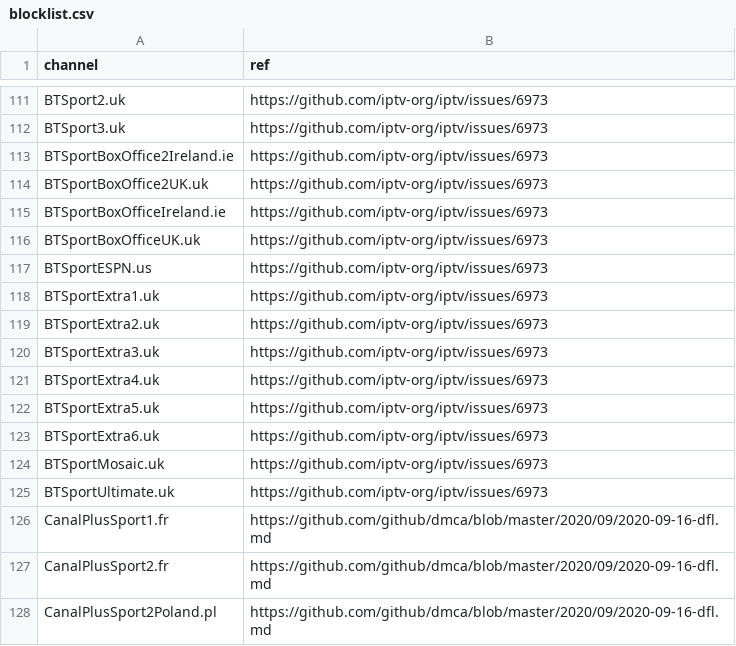
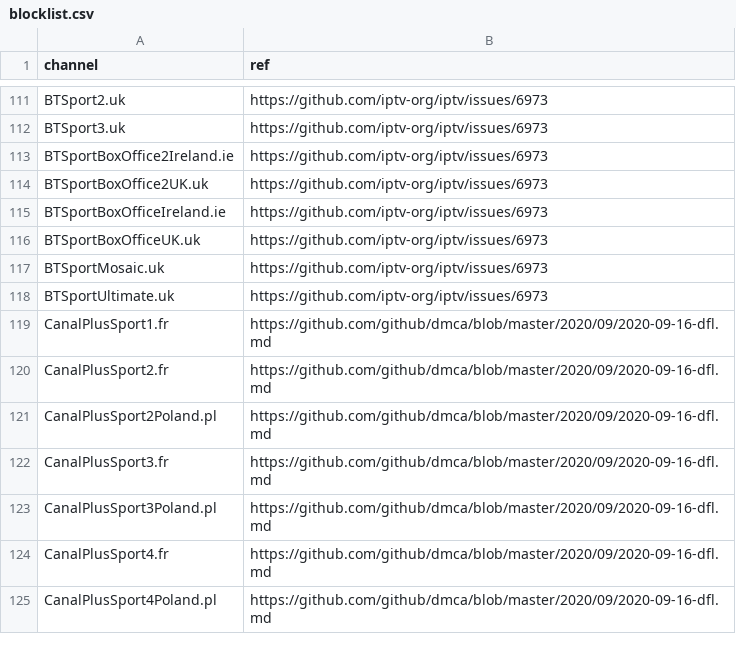
Before and after one commit to iptv-org/database, a CSV file: data/blocklist.csv, drawn as a sheet; only a part is shown, gaps mark what is left out; the shorter side is filled out with more unchanged rows.

Commit message:
Update blocklist.csv

```diff
--- a/data/blocklist.csv
+++ b/data/blocklist.csv
@@ -116,9 +116,2 @@ BTSportBoxOfficeIreland.ie,https://github.com/iptv-org/iptv/issues/6973
 BTSportBoxOfficeUK.uk,https://github.com/iptv-org/iptv/issues/6973
-BTSportESPN.us,https://github.com/iptv-org/iptv/issues/6973
-BTSportExtra1.uk,https://github.com/iptv-org/iptv/issues/6973
-BTSportExtra2.uk,https://github.com/iptv-org/iptv/issues/6973
-BTSportExtra3.uk,https://github.com/iptv-org/iptv/issues/6973
-BTSportExtra4.uk,https://github.com/iptv-org/iptv/issues/6973
-BTSportExtra5.uk,https://github.com/iptv-org/iptv/issues/6973
-BTSportExtra6.uk,https://github.com/iptv-org/iptv/issues/6973
 BTSportMosaic.uk,https://github.com/iptv-org/iptv/issues/6973
```
